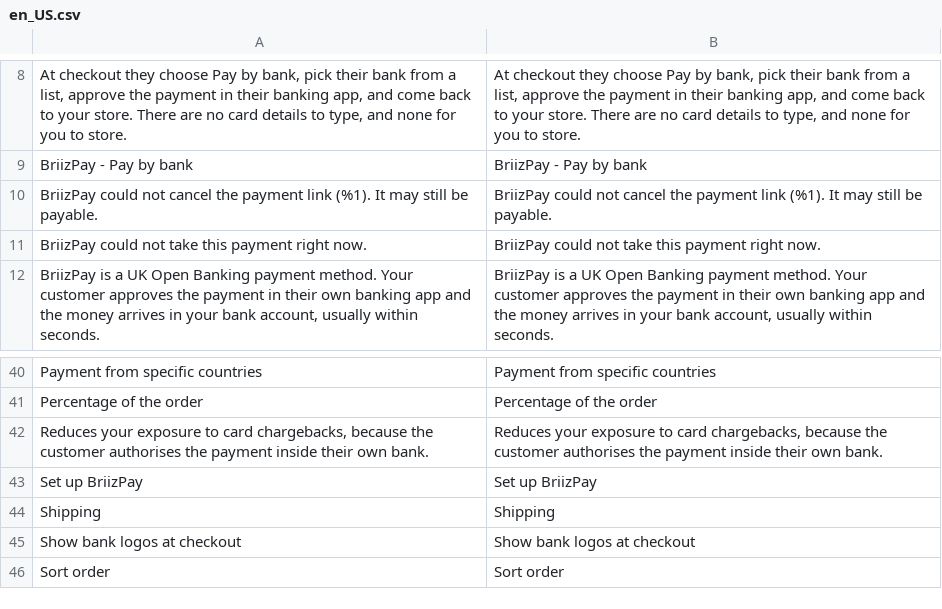
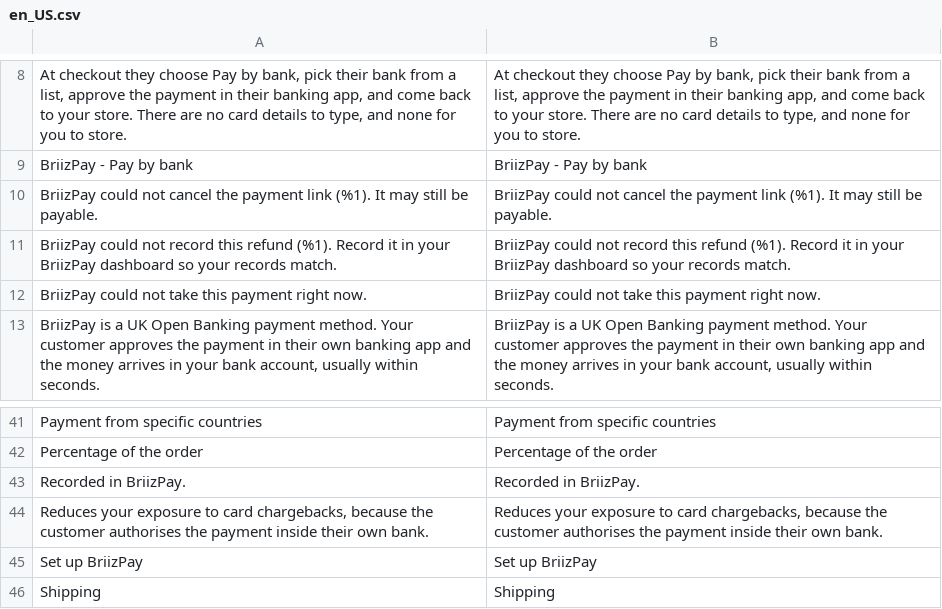
Before and after one commit to cavewebs/briizpay-magento, a CSV file: i18n/en_US.csv, drawn as a sheet; only a part is shown, gaps mark what is left out; the shorter side is filled out with more unchanged rows.

Commit message:
Report a credit memo to BriizPay, and fix the stub guards
Two things, and the second was found by the first.

A store refunding through its own credit memo screen now tells BriizPay, so
the refund is recorded against the payment and the two sets of books agree.
can_refund stays 0 and the module still does not process refunds: an online
Refund button would move no money on the Open Banking rail while telling the
admin it had. The order comment repeats BriizPay's own answer about whether
the money moves on its own, rather than inventing a happier one.

The memo's increment id goes out as externalReference, so a repeat returns
the first refund rather than making a second, and the observer flags the memo
before the call so a timeout cannot leave the door open either.

While writing its test, the stub guards turned out to be wrong.

class_exists($name, false) does not autoload, so inside a store it answers
false for any class Magento has not happened to load yet, and the stub then
declares it and shadows the real one. A stub Phrase without render() reached
a real LocalizedException and the test failed in a way that had nothing to do
with the test. Every guard now autoloads, which is what makes "declares
nothing in a store" true rather than nearly true.

Running the CI commands for real, rather than trusting the workflow I could
not execute, found two more:

composer require --dev resolves the whole manifest, so it failed on
magento/framework before reaching PHPUnit. That is why every job on the open
PR was red. The tools now install into a composer project of their own, which
has nothing to resolve but the tools.

The Magento coding standard extends PHPCompatibility, and phpcs fatals on a
missing sniff class unless both paths are registered. The workflow now does
explicitly what the dealerdirect plugin would.

Verified by running exactly what CI runs: 121 tests pass standalone with no
Magento and no credentials, and the same 121 pass inside the store against
the real framework. phpcs clean both ways, phpstan clean, di:compile succeeds
with the new observer and event registered.

```diff
--- a/i18n/en_US.csv
+++ b/i18n/en_US.csv
@@ -10,2 +10,3 @@
 "BriizPay could not cancel the payment link (%1). It may still be payable.","BriizPay could not cancel the payment link (%1). It may still be payable."
+"BriizPay could not record this refund (%1). Record it in your BriizPay dashboard so your records match.","BriizPay could not record this refund (%1). Record it in your BriizPay dashboard so your records match."
 "BriizPay could not take this payment right now.","BriizPay could not take this payment right now."
@@ -41,2 +42,3 @@
 "Percentage of the order","Percentage of the order"
+"Recorded in BriizPay.","Recorded in BriizPay."
 "Reduces your exposure to card chargebacks, because the customer authorises the payment inside their own bank.","Reduces your exposure to card chargebacks, because the customer authorises the payment inside their own bank."
```
Also changed, not shown: 8 other files.
